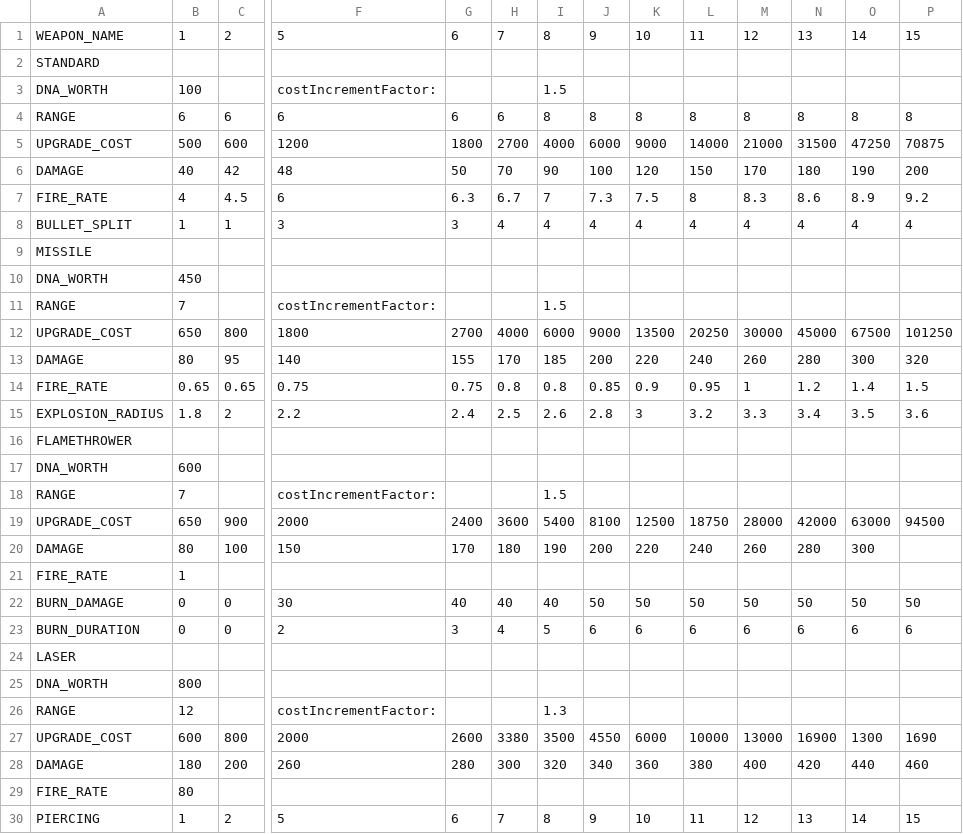
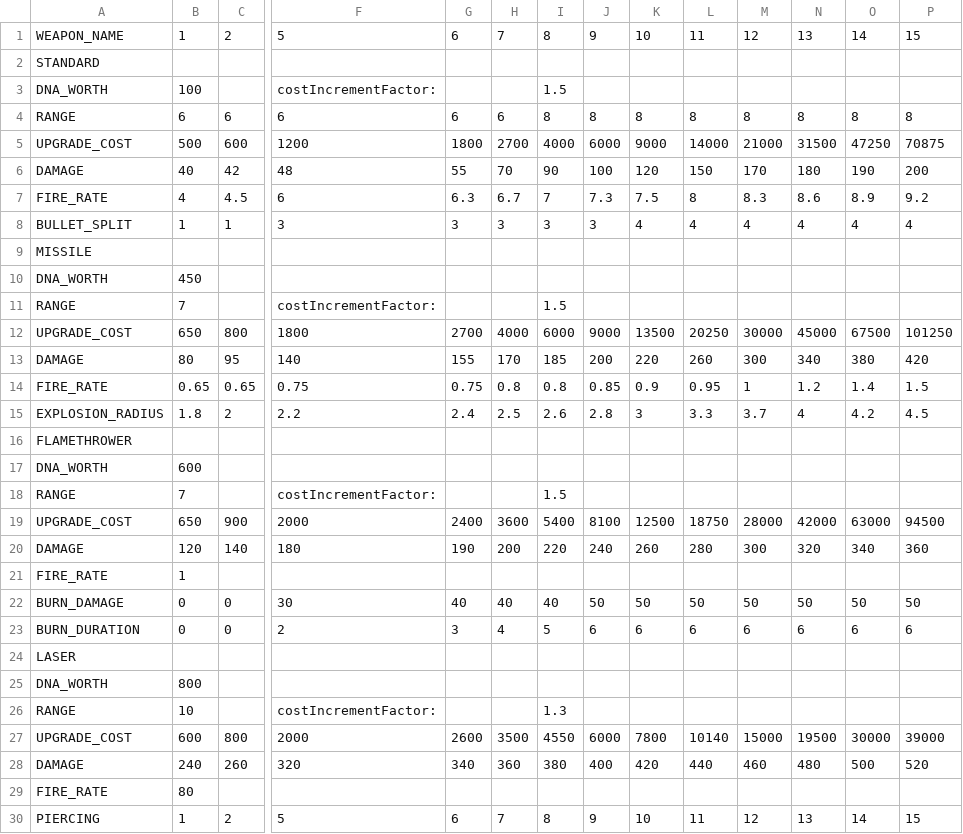
Before and after one commit to elliotmoose/prototype-one, a CSV file: Assets/Resources/WeaponDataTable.csv, drawn as a sheet; only a part is shown, gaps mark what is left out; removed rows and columns are numbered as before the commit, all else as after; rows hold the shown columns only; the diff names each change by its address in the sheet, - before the commit and + after, or states it on an @@ line.

Commit message:
Bacteria weapon range, wave spawn calculations, laser range, costs, damage, explosion range

```diff
--- a/Assets/Resources/WeaponDataTable.csv
+++ b/Assets/Resources/WeaponDataTable.csv
-G6: 50
+G6: 55
-H8: 4
+H8: 3
-I8: 4
+I8: 3
-J8: 4
+J8: 3
-L13: 240
+L13: 260
-M13: 260
+M13: 300
-N13: 280
+N13: 340
-O13: 300
+O13: 380
-P13: 320
+P13: 420
-L15: 3.2
+L15: 3.3
-M15: 3.3
+M15: 3.7
-N15: 3.4
+N15: 4
-O15: 3.5
+O15: 4.2
-P15: 3.6
+P15: 4.5
-row 20: DAMAGE | 80 | 100 | 150 | 170 | 180 | 190 | 200 | 220 | 240 | 260 | 280 | 300
+row 20: DAMAGE | 120 | 140 | 180 | 190 | 200 | 220 | 240 | 260 | 280 | 300 | 320 | 340 | 360
-B26: 12
+B26: 10
-H27: 3380
+H27: 3500
-I27: 3500
+I27: 4550
-J27: 4550
+J27: 6000
-K27: 6000
+K27: 7800
-L27: 10000
+L27: 10140
-M27: 13000
+M27: 15000
-N27: 16900
+N27: 19500
-O27: 1300
+O27: 30000
-P27: 1690
+P27: 39000
-row 28: DAMAGE | 180 | 200 | 260 | 280 | 300 | 320 | 340 | 360 | 380 | 400 | 420 | 440 | 460
+row 28: DAMAGE | 240 | 260 | 320 | 340 | 360 | 380 | 400 | 420 | 440 | 460 | 480 | 500 | 520
```
Also changed, not shown: 6 other files.
